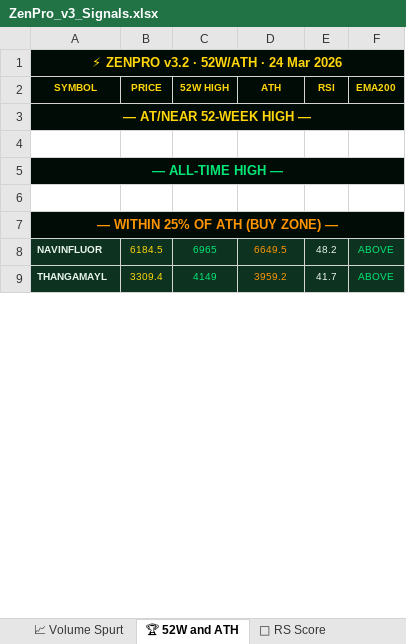
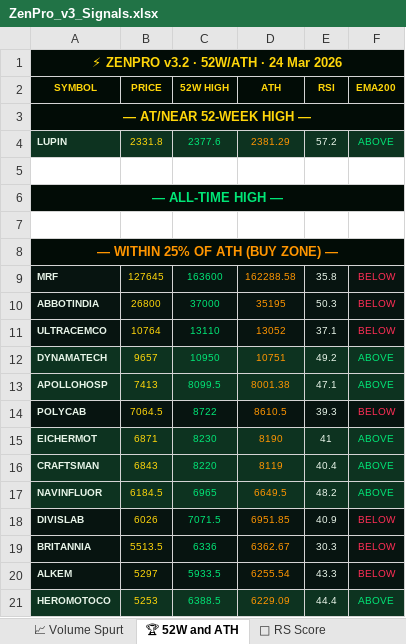
Before and after one commit to tesladons-blip/Zen-market-scanner, an Excel workbook: ZenPro_v3_Signals.xlsx, sheet 🏆 52W and ATH, drawn as a sheet; only a part is shown; the shorter side is filled out with more unchanged rows; values as stored, in another font and other column widths than the file's, no borders; the diff covers the shown part only; the diff names each change by its address in the sheet, - before the commit and + after, or states it on an @@ line.

```diff
--- a/ZenPro_v3_Signals.xlsx (sheet 🏆 52W and ATH)
+++ b/ZenPro_v3_Signals.xlsx (sheet 🏆 52W and ATH)
+row 4: LUPIN | 2331.8 | 2377.6 | 2381.29 | 57.2 | ABOVE
+row 9: MRF | 127645 | 163600 | 162288.58 | 35.8 | BELOW
+row 10: ABBOTINDIA | 26800 | 37000 | 35195 | 50.3 | BELOW
+row 11: ULTRACEMCO | 10764 | 13110 | 13052 | 37.1 | BELOW
+row 12: DYNAMATECH | 9657 | 10950 | 10751 | 49.2 | ABOVE
+row 13: APOLLOHOSP | 7413 | 8099.5 | 8001.38 | 47.1 | ABOVE
+row 14: POLYCAB | 7064.5 | 8722 | 8610.5 | 39.3 | BELOW
+row 15: EICHERMOT | 6871 | 8230 | 8190 | 41 | ABOVE
+row 16: CRAFTSMAN | 6843 | 8220 | 8119 | 40.4 | ABOVE
+row 18: DIVISLAB | 6026 | 7071.5 | 6951.85 | 40.9 | BELOW
+row 19: BRITANNIA | 5513.5 | 6336 | 6362.67 | 30.3 | BELOW
+row 20: ALKEM | 5297 | 5933.5 | 6255.54 | 43.3 | BELOW
+row 21: HEROMOTOCO | 5253 | 6388.5 | 6229.09 | 44.4 | ABOVE
```
Also changed, not shown: 16 added rows and 8 removed rows elsewhere in this sheet, sheet 🇺🇸 US Markets, sheet 📈 Volume Spurt, sheet 🚀 RS Score, sheet 🐂 Bullish India, sheet 📅 WM EMA Cross, sheet 🐻 Sell Signals, 2 more sheets.
